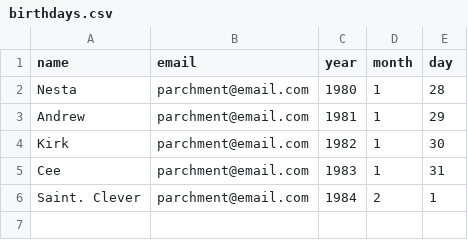
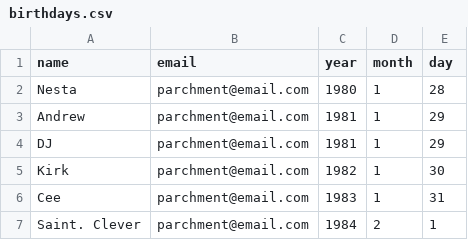
Before and after one commit to SaintClever/happy_birthday_email_automation, a CSV file: birthdays.csv, drawn as a sheet; the diff names each change by its address in the sheet, - before the commit and + after, or states it on an @@ line.

Commit message:
send email  functionality update

```diff
--- a/birthdays.csv
+++ b/birthdays.csv
+row 4: DJ | parchment@email.com | 1981 | 1 | 29
```
Also changed, not shown: 2 other files.
